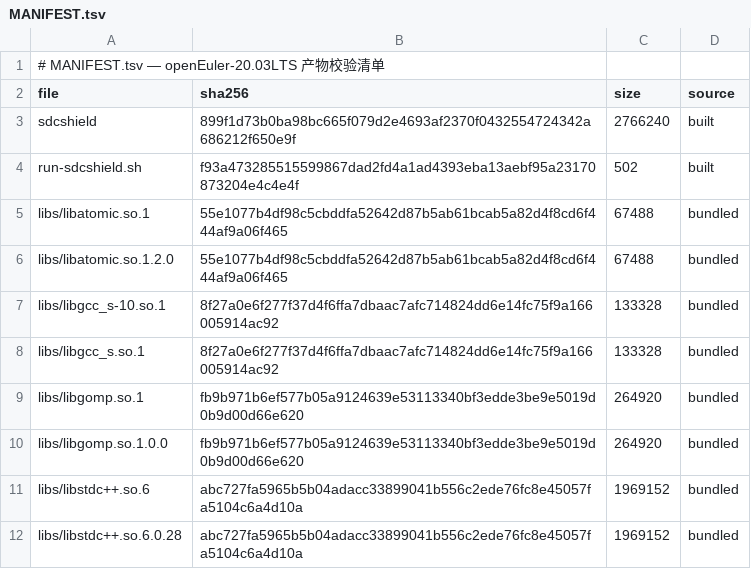
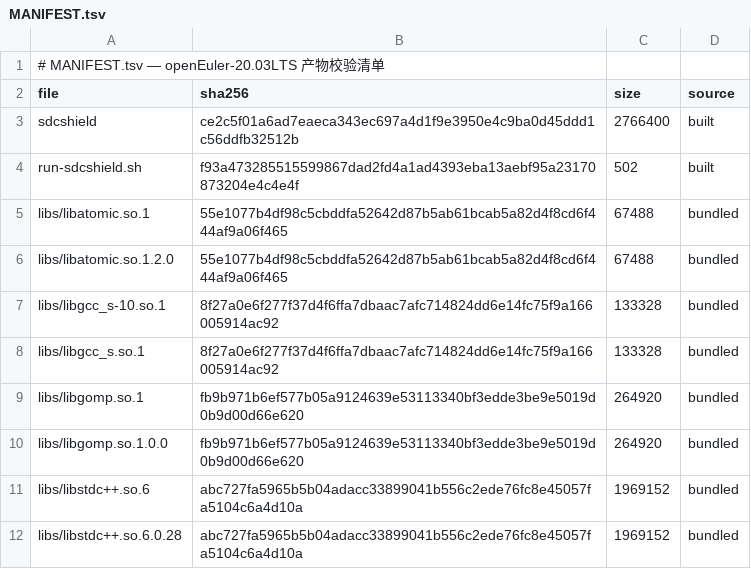
Before and after one commit to wangxumarshall/sdcshield-rpm-20.03, a TSV file: openEuler-20.03LTS/built/MANIFEST.tsv, drawn as a sheet.

Commit message:
built: refresh all 5 SP artifacts from 2026-09-12 full-matrix build
All 15-SP matrix verified via release-all flow: full verification PASS
(fail=0, crashes=0, eigen_fails=[]). See main-repo release log.

```diff
--- a/openEuler-20.03LTS/built/MANIFEST.tsv
+++ b/openEuler-20.03LTS/built/MANIFEST.tsv
@@ -2,3 +2,3 @@
 file	sha256	size	source
-sdcshield	899f1d73b0ba98bc665f079d2e4693af2370f0432554724342a686212f650e9f	2766240	built
+sdcshield	ce2c5f01a6ad7eaeca343ec697a4d1f9e3950e4c9ba0d45ddd1c56ddfb32512b	2766400	built
 run-sdcshield.sh	f93a473285515599867dad2fd4a1ad4393eba13aebf95a23170873204e4c4e4f	502	built
```
Also changed, not shown: openEuler-20.03LTS_SP1/built/MANIFEST.tsv, openEuler-20.03LTS_SP2/built/MANIFEST.tsv, 17 other files.
